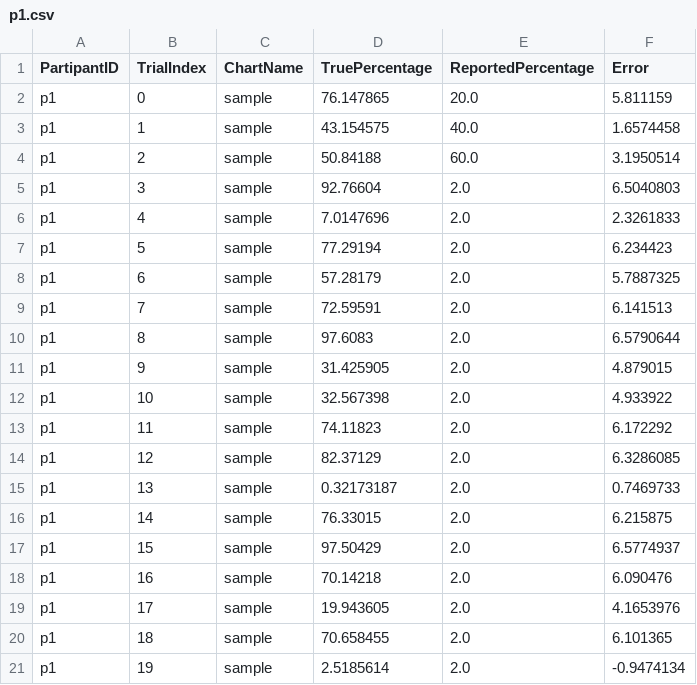
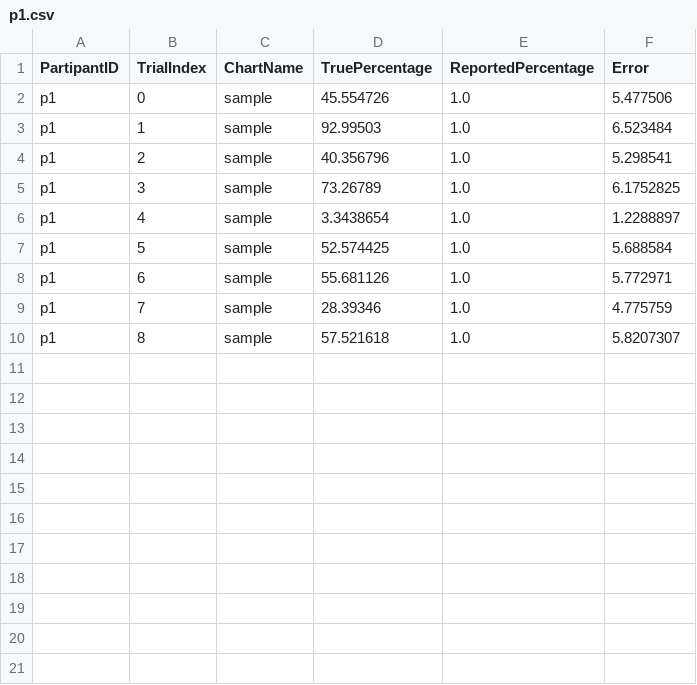
Before and after one commit to mkskitka/a5, a CSV file: lab7/p1.csv, drawn as a sheet.

Commit message:
trials are randomized

```diff
--- a/lab7/p1.csv
+++ b/lab7/p1.csv
@@ -1,21 +1,10 @@
 PartipantID,TrialIndex,ChartName,TruePercentage,ReportedPercentage,Error
-p1,0,sample,76.147865,20.0,5.811159
-p1,1,sample,43.154575,40.0,1.6574458
-p1,2,sample,50.84188,60.0,3.1950514
-p1,3,sample,92.76604,2.0,6.5040803
-p1,4,sample,7.0147696,2.0,2.3261833
-p1,5,sample,77.29194,2.0,6.234423
-p1,6,sample,57.28179,2.0,5.7887325
-p1,7,sample,72.59591,2.0,6.141513
-p1,8,sample,97.6083,2.0,6.5790644
-p1,9,sample,31.425905,2.0,4.879015
-p1,10,sample,32.567398,2.0,4.933922
-p1,11,sample,74.11823,2.0,6.172292
-p1,12,sample,82.37129,2.0,6.3286085
-p1,13,sample,0.32173187,2.0,0.7469733
-p1,14,sample,76.33015,2.0,6.215875
-p1,15,sample,97.50429,2.0,6.5774937
-p1,16,sample,70.14218,2.0,6.090476
-p1,17,sample,19.943605,2.0,4.1653976
-p1,18,sample,70.658455,2.0,6.101365
-p1,19,sample,2.5185614,2.0,-0.9474134
+p1,0,sample,45.554726,1.0,5.477506
+p1,1,sample,92.99503,1.0,6.523484
+p1,2,sample,40.356796,1.0,5.298541
+p1,3,sample,73.26789,1.0,6.1752825
+p1,4,sample,3.3438654,1.0,1.2288897
+p1,5,sample,52.574425,1.0,5.688584
+p1,6,sample,55.681126,1.0,5.772971
+p1,7,sample,28.39346,1.0,4.775759
+p1,8,sample,57.521618,1.0,5.8207307
```
Also changed, not shown: 2 other files.
